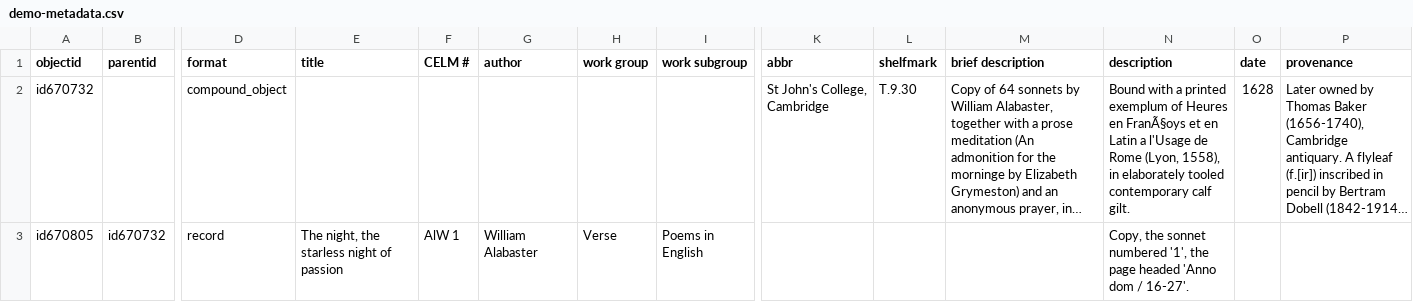
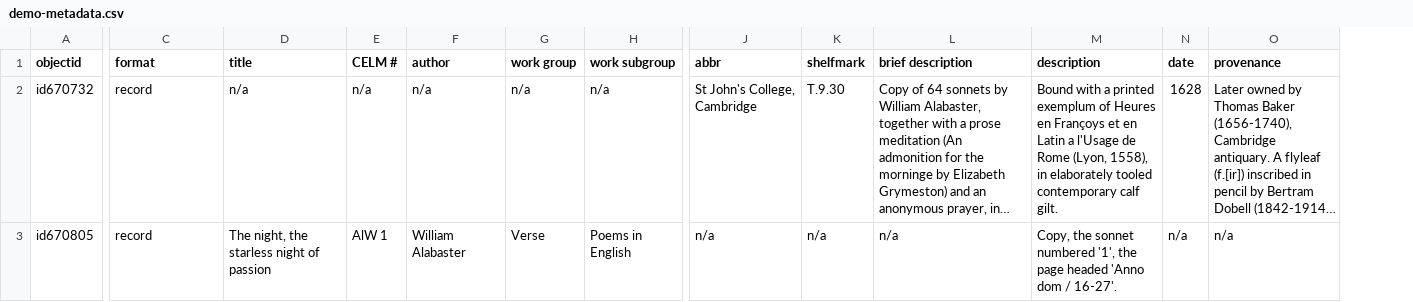
Before and after one commit to dthomas-folger/celm-cb-demo, a CSV file: _data/demo-metadata.csv, drawn as a sheet; only a part is shown, gaps mark what is left out; long unchanged cells end in …; removed rows and columns are numbered as before the commit, all else as after; the diff covers the shown part only; the diff names each change by its address in the sheet, - before the commit and + after, or states it on an @@ line.

Commit message:
Revert to working metadata

```diff
--- a/_data/demo-metadata.csv
+++ b/_data/demo-metadata.csv
-column B (parentid), row 3: id670732
-C2 (format): compound_object
+C2 (format): record
-D2 (title): (empty)
+D2 (title): n/a
-E2 (CELM #): (empty)
+E2 (CELM #): n/a
-F2 (author): (empty)
+F2 (author): n/a
-G2 (work group): (empty)
+G2 (work group): n/a
-H2 (work subgroup): (empty)
+H2 (work subgroup): n/a
-M2 (description): …Heures en FranÃ§oys et en…
+M2 (description): …Heures en Françoys et en…
-J3 (abbr): (empty)
+J3 (abbr): n/a
-K3 (shelfmark): (empty)
+K3 (shelfmark): n/a
-L3 (brief description): (empty)
+L3 (brief description): n/a
-N3 (date): (empty)
+N3 (date): n/a
-O3 (provenance): (empty)
+O3 (provenance): n/a
```
Also changed, not shown: 1 edited cell elsewhere in this file.
